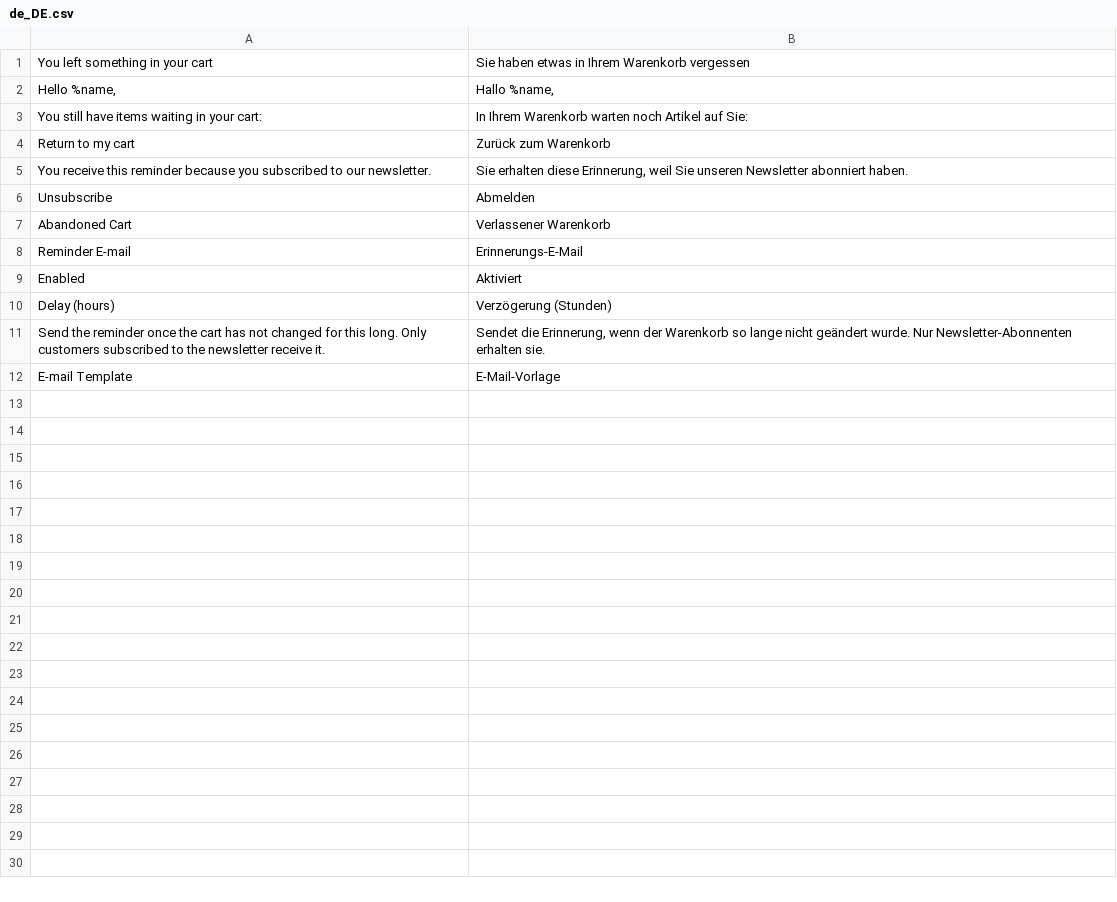
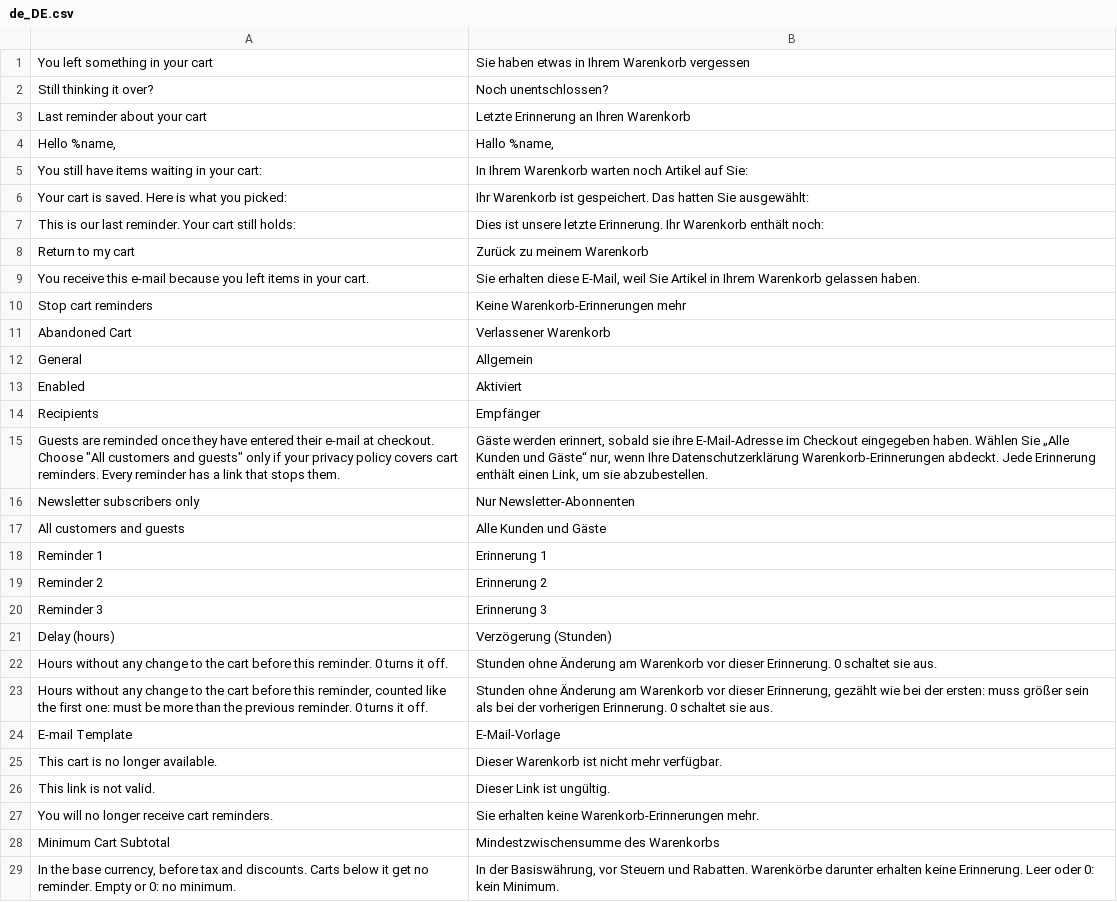
Before and after one commit to mage-os-lab/module-abandoned-cart, a CSV file: i18n/de_DE.csv, drawn as a sheet; only a part is shown; the diff covers the shown part only.

```diff
--- a/i18n/de_DE.csv
+++ b/i18n/de_DE.csv
@@ -2 +2,3 @@
+Still thinking it over?,Noch unentschlossen?
+Last reminder about your cart,Letzte Erinnerung an Ihren Warenkorb
 "Hello %name,","Hallo %name,"
@@ -4,3 +6,5 @@
-"Return to my cart","Zurück zum Warenkorb"
-"You receive this reminder because you subscribed to our newsletter.","Sie erhalten diese Erinnerung, weil Sie unseren Newsletter abonniert haben."
-Unsubscribe,Abmelden
+Your cart is saved. Here is what you picked:,Ihr Warenkorb ist gespeichert. Das hatten Sie ausgewählt:
+This is our last reminder. Your cart still holds:,Dies ist unsere letzte Erinnerung. Ihr Warenkorb enthält noch:
+Return to my cart,Zurück zu meinem Warenkorb
+You receive this e-mail because you left items in your cart.,"Sie erhalten diese E-Mail, weil Sie Artikel in Ihrem Warenkorb gelassen haben."
+Stop cart reminders,Keine Warenkorb-Erinnerungen mehr
@@ -8,2 +12,9 @@ Unsubscribe,Abmelden
-"Reminder E-mail","Erinnerungs-E-Mail"
+General,Allgemein
 Enabled,Aktiviert
+Recipients,Empfänger
+"Guests are reminded once they have entered their e-mail at checkout. Choose ""All customers and guests"" only if your privacy policy covers cart reminders. Every reminder has a link that stops them.","Gäste werden erinnert, sobald sie ihre E-Mail-Adresse im Checkout eingegeben haben. Wählen Sie „Alle Kunden und Gäste“ nur, wenn Ihre Datenschutzerklärung Warenkorb-Erinnerungen abdeckt. Jede Erinnerung enthält einen Link, um sie abzubestellen."
+Newsletter subscribers only,Nur Newsletter-Abonnenten
+All customers and guests,Alle Kunden und Gäste
+Reminder 1,Erinnerung 1
+Reminder 2,Erinnerung 2
+Reminder 3,Erinnerung 3
@@ -11 +22,2 @@ Enabled,Aktiviert
-"Send the reminder once the cart has not changed for this long. Only customers subscribed to the newsletter receive it.","Sendet die Erinnerung, wenn der Warenkorb so lange nicht geändert wurde. Nur Newsletter-Abonnenten erhalten sie."
+Hours without any change to the cart before this reminder. 0 turns it off.,Stunden ohne Änderung am Warenkorb vor dieser Erinnerung. 0 schaltet sie aus.
+"Hours without any change to the cart before this reminder, counted like the first one: must be more than the previous reminder. 0 turns it off.","Stunden ohne Änderung am Warenkorb vor dieser Erinnerung, gezählt wie bei der ersten: muss größer sein als bei der vorherigen Erinnerung. 0 schaltet sie aus."
@@ -12,0 +25,5 @@ Enabled,Aktiviert
+This cart is no longer available.,Dieser Warenkorb ist nicht mehr verfügbar.
+This link is not valid.,Dieser Link ist ungültig.
+You will no longer receive cart reminders.,Sie erhalten keine Warenkorb-Erinnerungen mehr.
+Minimum Cart Subtotal,Mindestzwischensumme des Warenkorbs
+"In the base currency, before tax and discounts. Carts below it get no reminder. Empty or 0: no minimum.","In der Basiswährung, vor Steuern und Rabatten. Warenkörbe darunter erhalten keine Erinnerung. Leer oder 0: kein Minimum."
```
Also changed, not shown: 13 added rows elsewhere in this file, i18n/en_US.csv, i18n/es_ES.csv, 35 other files.
